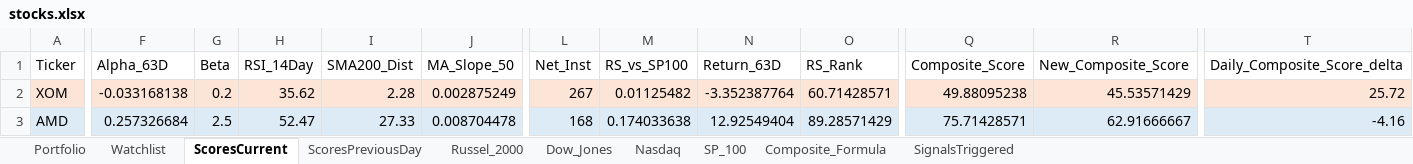
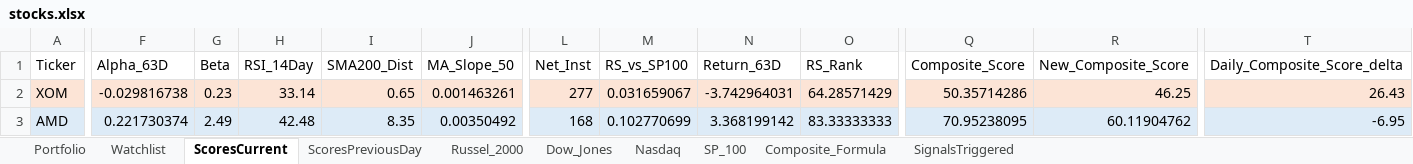
Before and after one commit to srijaipur/stocks-analytics-engine, an Excel workbook: stocks.xlsx, sheet ScoresCurrent, drawn as a sheet; only a part is shown, gaps mark what is left out; values as stored, in another font and other column widths than the file's, no borders; the diff covers the shown part only; the diff names each change by its address in the sheet, - before the commit and + after, or states it on an @@ line.

```diff
--- a/stocks.xlsx (sheet ScoresCurrent)
+++ b/stocks.xlsx (sheet ScoresCurrent)
-F2 (Alpha_63D): -0.033168138
+F2 (Alpha_63D): -0.029816738
-G2 (Beta): 0.2
+G2 (Beta): 0.23
-H2 (RSI_14Day): 35.62
+H2 (RSI_14Day): 33.14
-I2 (SMA200_Dist): 2.28
+I2 (SMA200_Dist): 0.65
-J2 (MA_Slope_50): 0.002875249
+J2 (MA_Slope_50): 0.001463261
-L2 (Net_Inst): 267
+L2 (Net_Inst): 277
-M2 (RS_vs_SP100): 0.01125482
+M2 (RS_vs_SP100): 0.031659067
-N2 (Return_63D): -3.352387764
+N2 (Return_63D): -3.742964031
-O2 (RS_Rank): 60.71428571
+O2 (RS_Rank): 64.28571429
-Q2 (Composite_Score): 49.88095238
+Q2 (Composite_Score): 50.35714286
-R2 (New_Composite_Score): 45.53571429
+R2 (New_Composite_Score): 46.25
-T2 (Daily_Composite_Score_delta): 25.72
+T2 (Daily_Composite_Score_delta): 26.43
-F3 (Alpha_63D): 0.257326684
+F3 (Alpha_63D): 0.221730374
-G3 (Beta): 2.5
+G3 (Beta): 2.49
-H3 (RSI_14Day): 52.47
+H3 (RSI_14Day): 42.48
-I3 (SMA200_Dist): 27.33
+I3 (SMA200_Dist): 8.35
-J3 (MA_Slope_50): 0.008704478
+J3 (MA_Slope_50): 0.00350492
-M3 (RS_vs_SP100): 0.174033638
+M3 (RS_vs_SP100): 0.102770699
-N3 (Return_63D): 12.92549404
+N3 (Return_63D): 3.368199142
-O3 (RS_Rank): 89.28571429
+O3 (RS_Rank): 83.33333333
-Q3 (Composite_Score): 75.71428571
+Q3 (Composite_Score): 70.95238095
-R3 (New_Composite_Score): 62.91666667
+R3 (New_Composite_Score): 60.11904762
-T3 (Daily_Composite_Score_delta): -4.16
+T3 (Daily_Composite_Score_delta): -6.95
```
Also changed, not shown: 1006 edited cells and cell formats elsewhere in this sheet, sheet SignalsTriggered, sheet ScoresPreviousDay, 4 other files.
